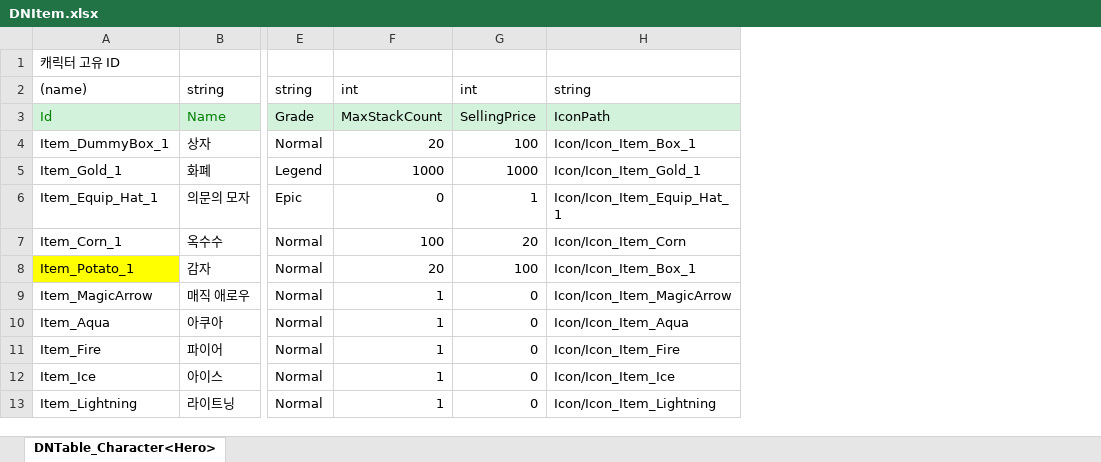
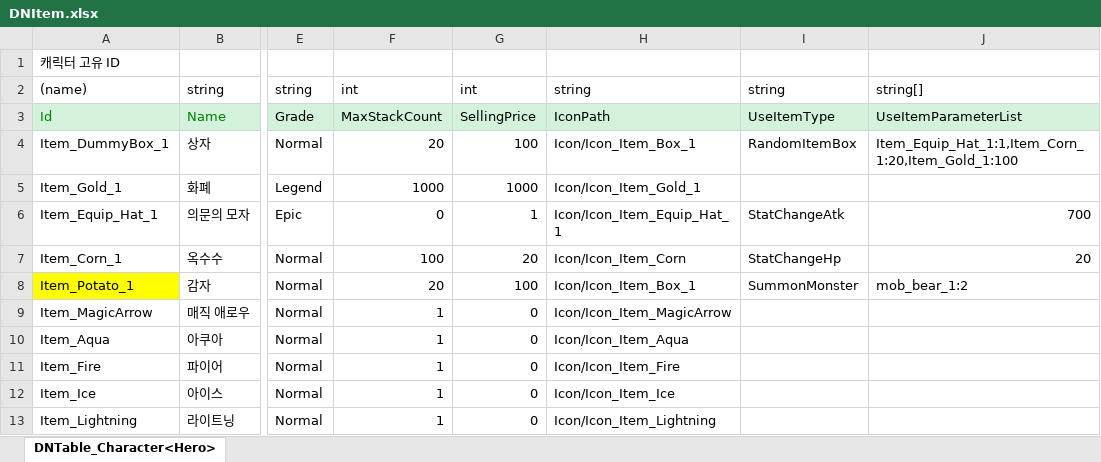
Before and after one commit to rnjstjdgur/2DMainProject, an Excel workbook: JsonConverter/ExcelFiles/DNItem.xlsx, sheet DNTable_Character<Hero>, drawn as a sheet; only a part is shown, gaps mark what is left out; values as stored, in another font and other column widths than the file's, no borders; the diff names each change by its address in the sheet, - before the commit and + after, or states it on an @@ line.

Commit message:
[Item] 아이템 데이터 작성

```diff
--- a/JsonConverter/ExcelFiles/DNItem.xlsx (sheet DNTable_Character<Hero>)
+++ b/JsonConverter/ExcelFiles/DNItem.xlsx (sheet DNTable_Character<Hero>)
+column I, rows 2-8: string | UseItemType | RandomItemBox |  | StatChangeAtk | StatChangeHp | SummonMonster
+column J, rows 2-8: string[] | UseItemParameterList | Item_Equip_Hat_1:1,Item_Corn_1:20,Item_Gold_1:100 |  | 700 | 20 | mob_bear_1:2
```
Also changed, not shown: 5 other files.
